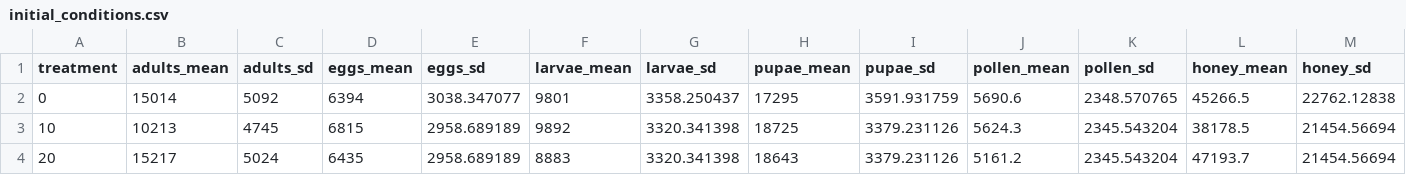
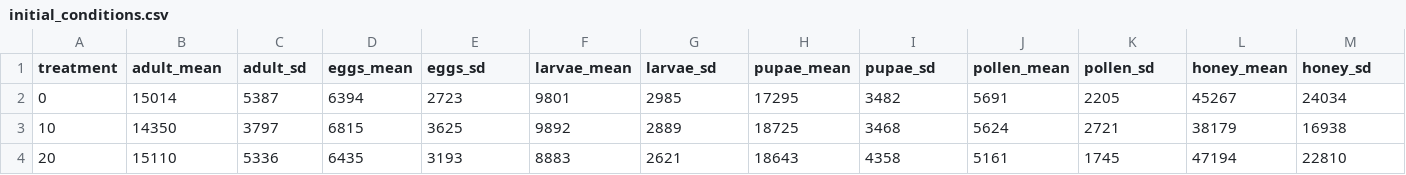
Before and after one commit to JeffreyMinucci/bee_neonic_abc, a CSV file: data/bee_counts/initial_conditions.csv, drawn as a sheet; only a part is shown; the diff covers the shown part only.

Commit message:
update initial conditions file

```diff
--- a/data/bee_counts/initial_conditions.csv
+++ b/data/bee_counts/initial_conditions.csv
@@ -1,4 +1,4 @@
-treatment,adults_mean,adults_sd,eggs_mean,eggs_sd,larvae_mean,larvae_sd,pupae_mean,pupae_sd,pollen_mean,pollen_sd,honey_mean,honey_sd
-0,15014,5092,6394,3038.347077,9801,3358.250437,17295,3591.931759,5690.6,2348.570765,45266.5,22762.12838
-10,10213,4745,6815,2958.689189,9892,3320.341398,18725,3379.231126,5624.3,2345.543204,38178.5,21454.56694
-20,15217,5024,6435,2958.689189,8883,3320.341398,18643,3379.231126,5161.2,2345.543204,47193.7,21454.56694
+treatment,adult_mean,adult_sd,eggs_mean,eggs_sd,larvae_mean,larvae_sd,pupae_mean,pupae_sd,pollen_mean,pollen_sd,honey_mean,honey_sd
+0,15014,5387,6394,2723,9801,2985,17295,3482,5691,2205,45267,24034
+10,14350,3797,6815,3625,9892,2889,18725,3468,5624,2721,38179,16938
+20,15110,5336,6435,3193,8883,2621,18643,4358,5161,1745,47194,22810
```
Also changed, not shown: 26 edited cells elsewhere in this file.
